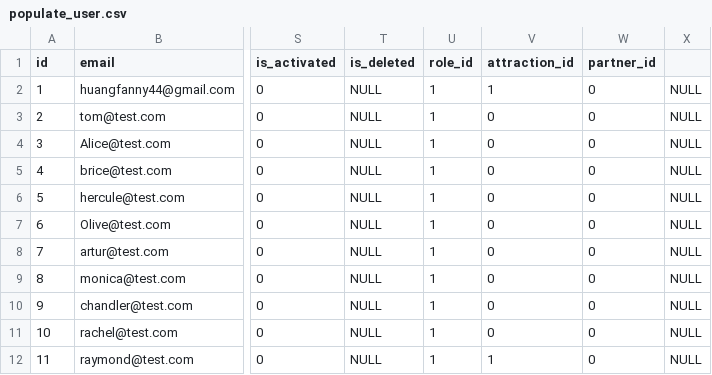
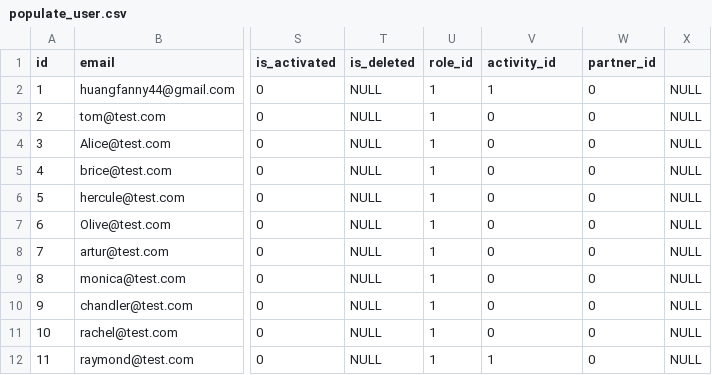
Before and after one commit to f-huang/passberry, a CSV file: populate_user.csv, drawn as a sheet; only a part is shown, gaps mark what is left out; the diff names each change by its address in the sheet, - before the commit and + after, or states it on an @@ line.

Commit message:
Replace the few remaning attractions to activity

```diff
--- a/populate_user.csv
+++ b/populate_user.csv
-V1: attraction_id
+V1: activity_id
```
Also changed, not shown: 11 other files.
